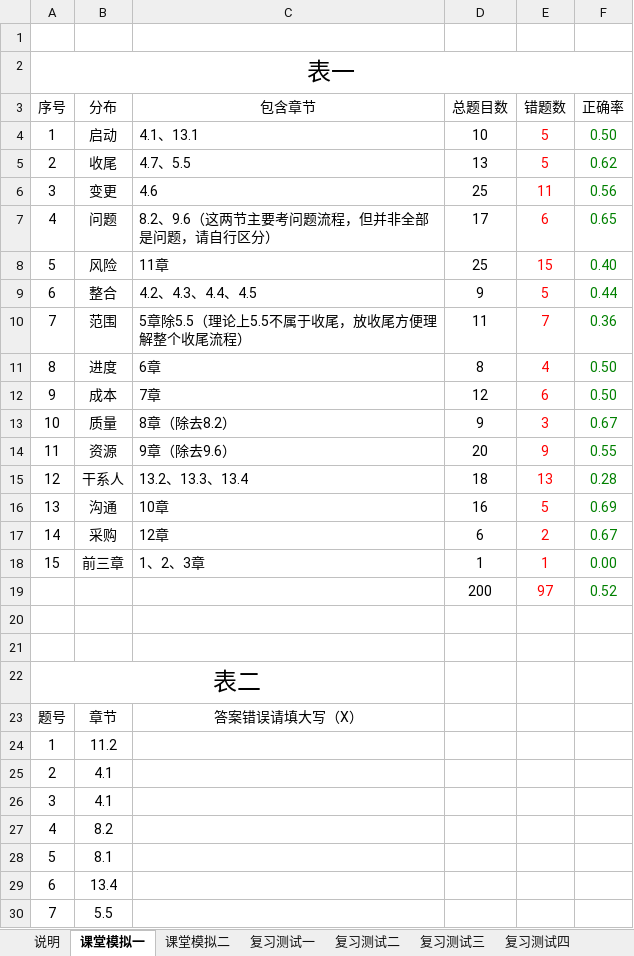
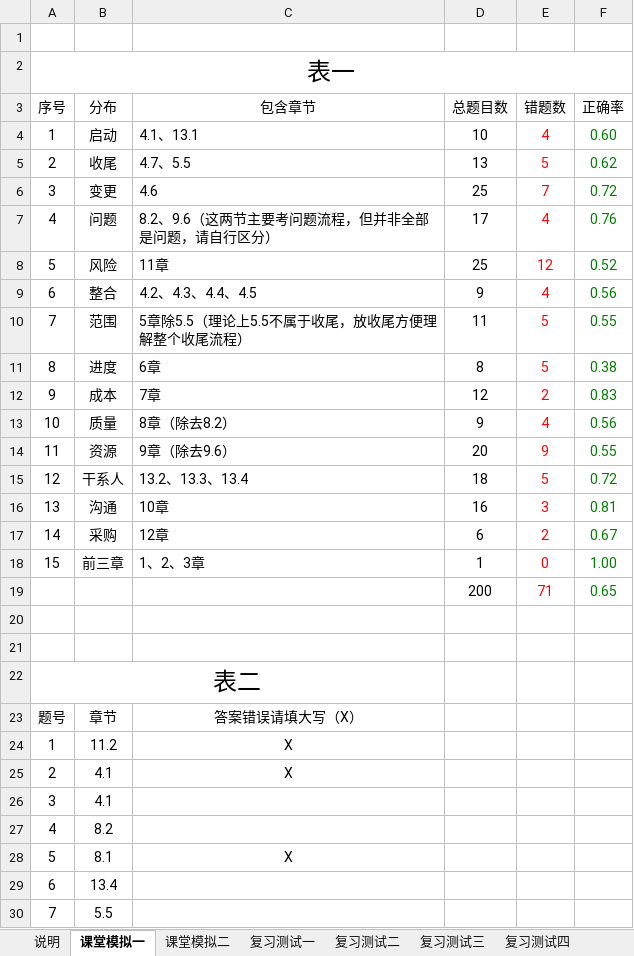
Before and after one commit to Zhengchaoqiang/PMP, an Excel workbook: 4_清晖PMP备考试卷拆解利器.xlsx, sheet 课堂模拟一, drawn as a sheet; only a part is shown; values as stored, in another font and other column widths than the file's, no borders; removed rows and columns are numbered as before the commit, all else as after; the diff covers the shown part only; the diff names each change by its address in the sheet, - before the commit and + after, or states it on an @@ line.

```diff
--- a/4_清晖PMP备考试卷拆解利器.xlsx (sheet 课堂模拟一)
+++ b/4_清晖PMP备考试卷拆解利器.xlsx (sheet 课堂模拟一)
-E4 (错题数): 5
+E4 (错题数): 4
-F4 (正确率): 0.50
+F4 (正确率): 0.60
-E6 (错题数): 11
+E6 (错题数): 7
-F6 (正确率): 0.56
+F6 (正确率): 0.72
-E7 (错题数): 6
+E7 (错题数): 4
-F7 (正确率): 0.65
+F7 (正确率): 0.76
-E8 (错题数): 15
+E8 (错题数): 12
-F8 (正确率): 0.40
+F8 (正确率): 0.52
-E9 (错题数): 5
+E9 (错题数): 4
-F9 (正确率): 0.44
+F9 (正确率): 0.56
-E10 (错题数): 7
+E10 (错题数): 5
-F10 (正确率): 0.36
+F10 (正确率): 0.55
-E11 (错题数): 4
+E11 (错题数): 5
-F11 (正确率): 0.50
+F11 (正确率): 0.38
-E12 (错题数): 6
+E12 (错题数): 2
-F12 (正确率): 0.50
+F12 (正确率): 0.83
-E13 (错题数): 3
+E13 (错题数): 4
-F13 (正确率): 0.67
+F13 (正确率): 0.56
-E15 (错题数): 13
+E15 (错题数): 5
-F15 (正确率): 0.28
+F15 (正确率): 0.72
-E16 (错题数): 5
+E16 (错题数): 3
-F16 (正确率): 0.69
+F16 (正确率): 0.81
-E18 (错题数): 1
+E18 (错题数): 0
-F18 (正确率): 0.00
+F18 (正确率): 1.00
-row 19:  |  |  | 200 | 97 | 0.52
+row 19:  |  |  | 200 | 71 | 0.65
-C24:C25 (包含章节): (empty)
+C24:C25 (包含章节): X
-C28 (包含章节): (empty)
+C28 (包含章节): X
```
Also changed, not shown: 99 edited cells elsewhere in this sheet, 1 other file.
